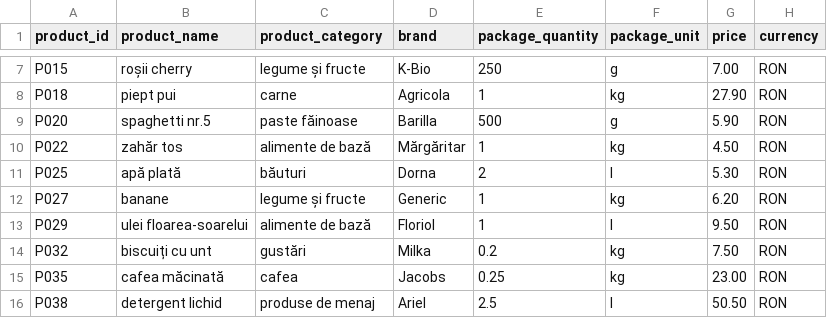
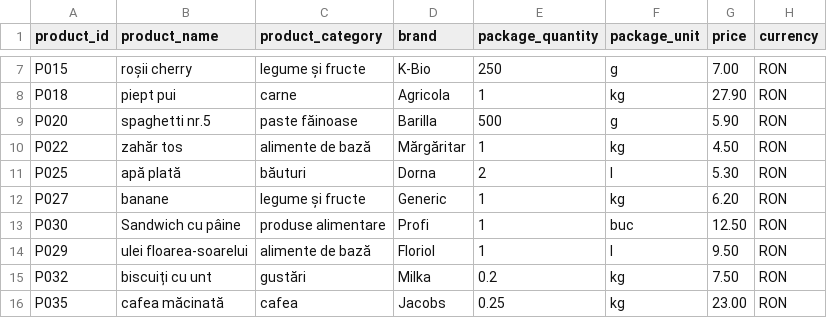
Before and after one commit to Catalinul3/PriceComparator, a CSV file: PriceComparator-Market/src/main/java/com/example/PriceComparatorMarkets/DataStores/kaufland_2025-05-01.csv, drawn as a sheet; only a part is shown, gaps mark what is left out; the shorter side is filled out with more unchanged rows.

Commit message:
complete daily shopping basket monitoring task and start to implement product substitutes and Recommendations task
I return cheapest product across all markets (ignoring price per unit) if i have enough time i'm going to come back to this solution

```diff
--- a/PriceComparator-Market/src/main/java/com/example/PriceComparatorMarkets/DataStores/kaufland_2025-05-01.csv
+++ b/PriceComparator-Market/src/main/java/com/example/PriceComparatorMarkets/DataStores/kaufland_2025-05-01.csv
@@ -12,2 +12,3 @@ P025;apă plată;băuturi;Dorna;2;l;5.30;RON
 P027;banane;legume și fructe;Generic;1;kg;6.20;RON
+P030;Sandwich cu pâine;produse alimentare;Profi;1;buc;12.50;RON
 P029;ulei floarea-soarelui;alimente de bază;Floriol;1;l;9.50;RON
```
Also changed, not shown: PriceComparator-Market/src/main/java/com/example/PriceComparatorMarkets/DataDiscountStores/lidl_discounts_2025-05-08.csv, 5 other files.
